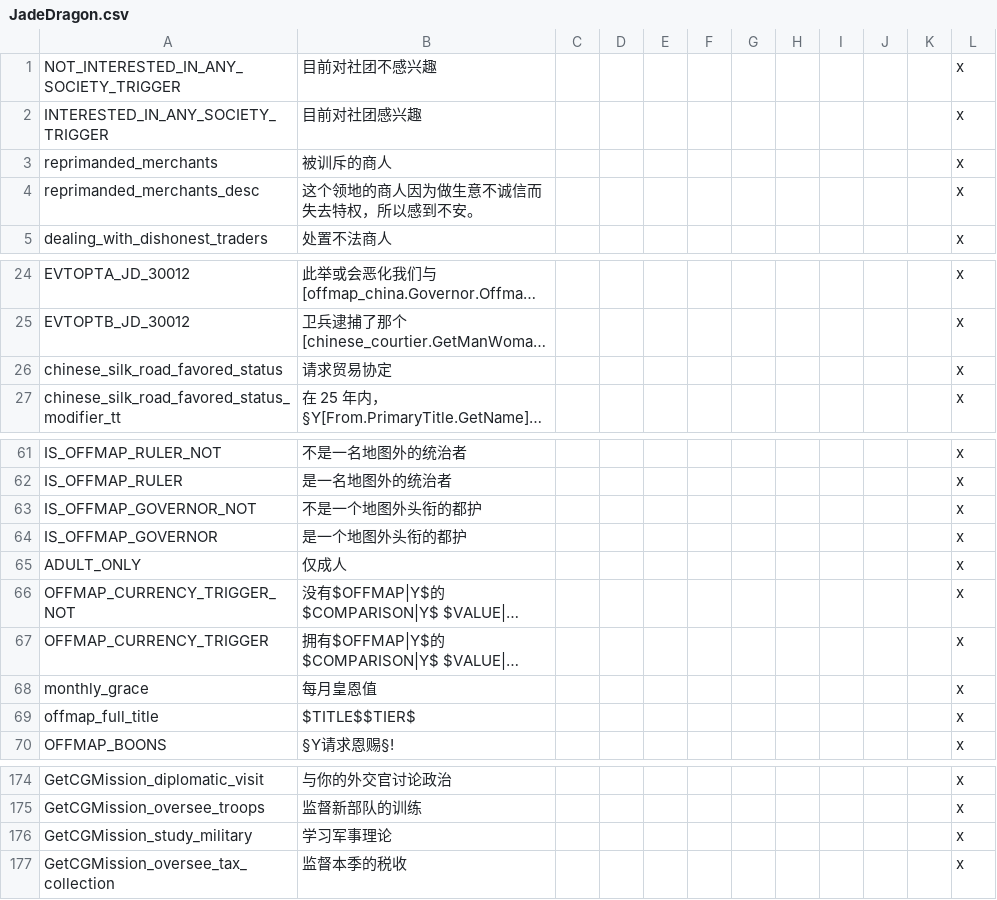
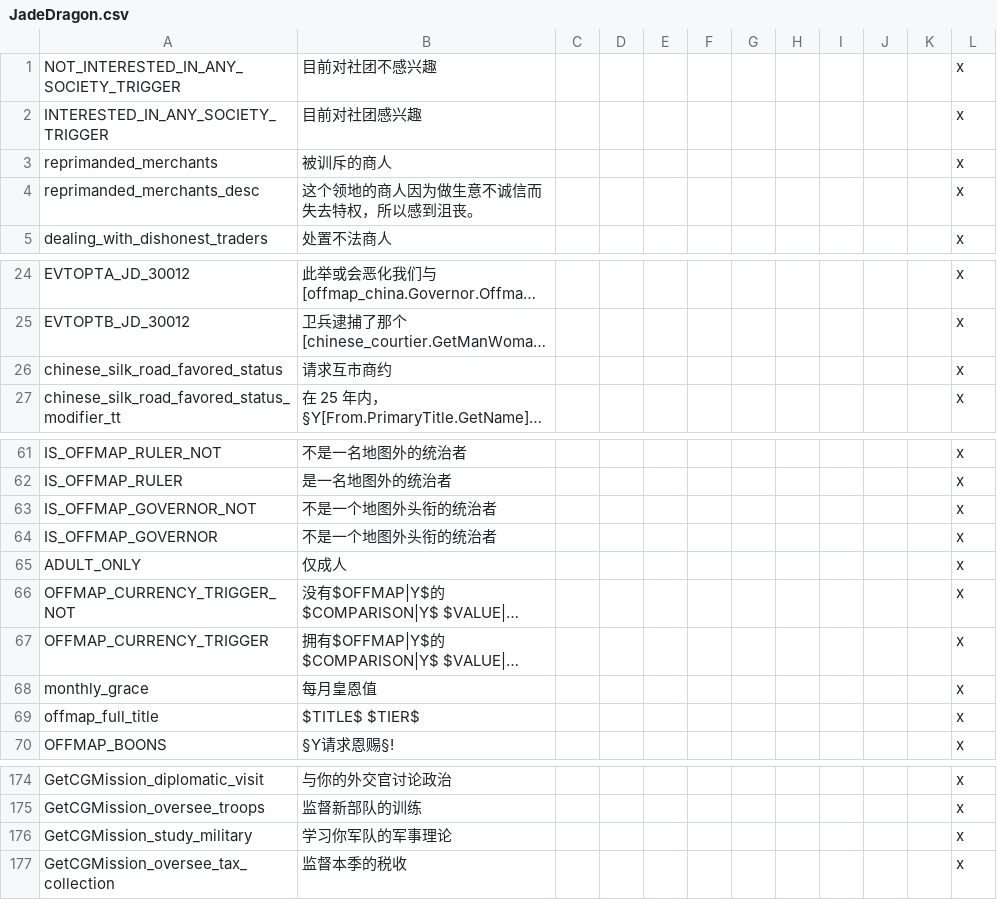
Before and after one commit to paratranz/CK2-Chinese-Localisation, a CSV file: localisation/JadeDragon.csv, drawn as a sheet; only a part is shown, gaps mark what is left out; long unchanged cells end in …; the diff names each change by its address in the sheet, - before the commit and + after, or states it on an @@ line.

```diff
--- a/localisation/JadeDragon.csv
+++ b/localisation/JadeDragon.csv
-B4: 这个领地的商人因为做生意不诚信而失去特权，所以感到不安。
+B4: 这个领地的商人因为做生意不诚信而失去特权，所以感到沮丧。
-B26: 请求贸易协定
+B26: 请求互市商约
-B63: 不是一个地图外头衔的都护
+B63: 不是一个地图外头衔的统治者
-B64: 是一个地图外头衔的都护
+B64: 不是一个地图外头衔的统治者
-B69: $TITLE$$TIER$
+B69: $TITLE$ $TIER$
-B176: 学习军事理论
+B176: 学习你军队的军事理论
```
Also changed, not shown: localisation/MonksAndMystics.csv, localisation/SwordOfIslam.csv, 3 other files.
